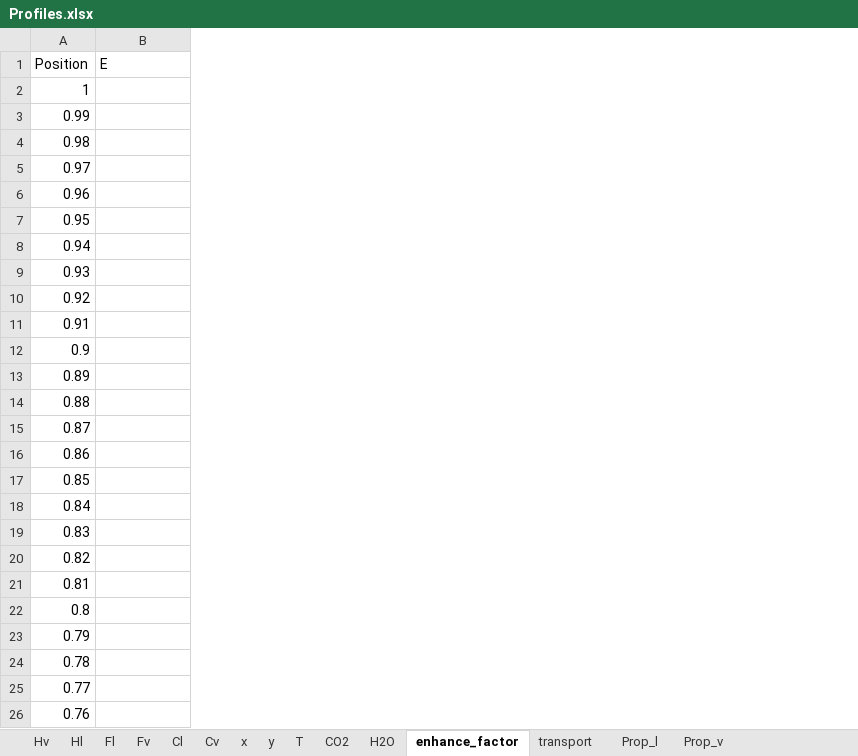
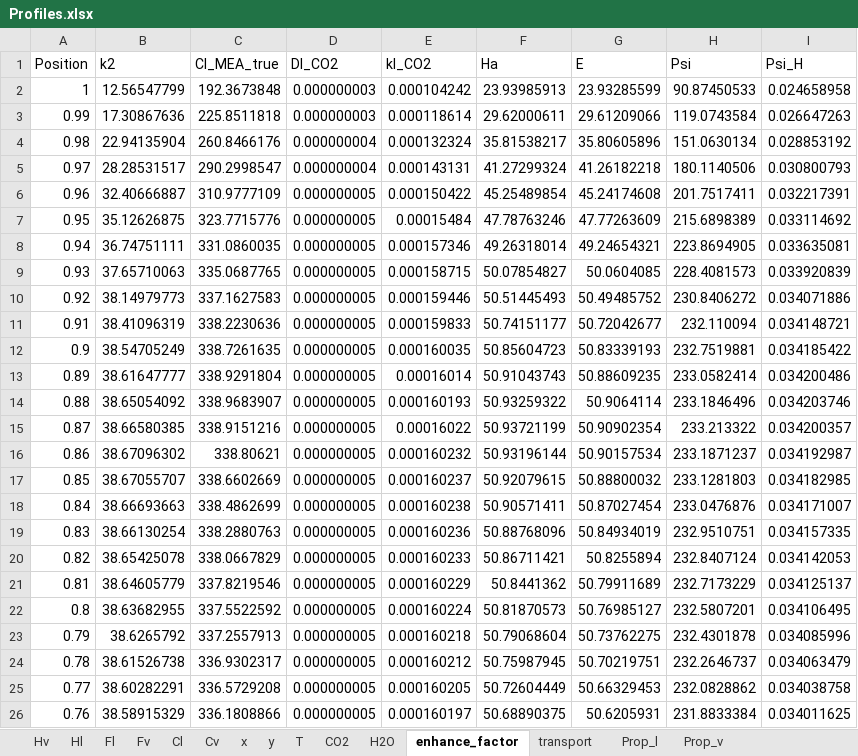
Before and after one commit to tannerpolley/MEA-Absorption-Column, an Excel workbook: MEA_Absorption_Column/data/Results/Profiles.xlsx, sheet enhance_factor, drawn as a sheet; only a part is shown; values as stored, in another font and other column widths than the file's, no borders; addresses are those after the commit; the diff covers the shown part only; the diff names each change by its address in the sheet, - before the commit and + after, or states it on an @@ line.

```diff
--- a/MEA_Absorption_Column/data/Results/Profiles.xlsx (sheet enhance_factor)
+++ b/MEA_Absorption_Column/data/Results/Profiles.xlsx (sheet enhance_factor)
+column B (k2), rows 2-26: 12.56547799 | 17.30867636 | 22.94135904 | 28.28531517 | 32.40666887 | 35.12626875 | 36.74751111 | 37.65710063 | 38.14979773 | 38.41096319 | 38.54705249 | 38.61647777 | 38.65054092 | 38.66580385 | 38.67096302 | 38.67055707 | 38.66693663 | 38.66130254 | 38.65425078 | 38.64605779 | 38.63682955 | 38.6265792 | 38.61526738 | 38.60282291 | 38.58915329
+column C (Cl_MEA_true), rows 2-26: 192.3673848 | 225.8511818 | 260.8466176 | 290.2998547 | 310.9777109 | 323.7715776 | 331.0860035 | 335.0687765 | 337.1627583 | 338.2230636 | 338.7261635 | 338.9291804 | 338.9683907 | 338.9151216 | 338.80621 | 338.6602669 | 338.4862699 | 338.2880763 | 338.0667829 | 337.8219546 | 337.5522592 | 337.2557913 | 336.9302317 | 336.5729208 | 336.1808866
+column D (Dl_CO2), rows 2-26: 0.000000003 | 0.000000003 | 0.000000004 | 0.000000004 | 0.000000005 | 0.000000005 | 0.000000005 | 0.000000005 | 0.000000005 | 0.000000005 | 0.000000005 | 0.000000005 | 0.000000005 | 0.000000005 | 0.000000005 | 0.000000005 | 0.000000005 | 0.000000005 | 0.000000005 | 0.000000005 | 0.000000005 | 0.000000005 | 0.000000005 | 0.000000005 | 0.000000005
+column E (kl_CO2), rows 2-26: 0.000104242 | 0.000118614 | 0.000132324 | 0.000143131 | 0.000150422 | 0.00015484 | 0.000157346 | 0.000158715 | 0.000159446 | 0.000159833 | 0.000160035 | 0.00016014 | 0.000160193 | 0.00016022 | 0.000160232 | 0.000160237 | 0.000160238 | 0.000160236 | 0.000160233 | 0.000160229 | 0.000160224 | 0.000160218 | 0.000160212 | 0.000160205 | 0.000160197
+column F (Ha), rows 2-26: 23.93985913 | 29.62000611 | 35.81538217 | 41.27299324 | 45.25489854 | 47.78763246 | 49.26318014 | 50.07854827 | 50.51445493 | 50.74151177 | 50.85604723 | 50.91043743 | 50.93259322 | 50.93721199 | 50.93196144 | 50.92079615 | 50.90571411 | 50.88768096 | 50.86711421 | 50.8441362 | 50.81870573 | 50.79068604 | 50.75987945 | 50.72604449 | 50.68890375
+column H (Psi), rows 2-26: 90.87450533 | 119.0743584 | 151.0630134 | 180.1140506 | 201.7517411 | 215.6898389 | 223.8694905 | 228.4081573 | 230.8406272 | 232.110094 | 232.7519881 | 233.0582414 | 233.1846496 | 233.213322 | 233.1871237 | 233.1281803 | 233.0476876 | 232.9510751 | 232.8407124 | 232.7173229 | 232.5807201 | 232.4301878 | 232.2646737 | 232.0828862 | 231.8833384
+column I (Psi_H), rows 2-26: 0.024658958 | 0.026647263 | 0.028853192 | 0.030800793 | 0.032217391 | 0.033114692 | 0.033635081 | 0.033920839 | 0.034071886 | 0.034148721 | 0.034185422 | 0.034200486 | 0.034203746 | 0.034200357 | 0.034192987 | 0.034182985 | 0.034171007 | 0.034157335 | 0.034142053 | 0.034125137 | 0.034106495 | 0.034085996 | 0.034063479 | 0.034038758 | 0.034011625
-G2 (E): (empty)
+G2 (E): 23.93285599
-G3 (E): (empty)
+G3 (E): 29.61209066
-G4 (E): (empty)
+G4 (E): 35.80605896
-G5 (E): (empty)
+G5 (E): 41.26182218
-G6 (E): (empty)
+G6 (E): 45.24174608
-G7 (E): (empty)
+G7 (E): 47.77263609
-G8 (E): (empty)
+G8 (E): 49.24654321
-G9 (E): (empty)
+G9 (E): 50.0604085
-G10 (E): (empty)
+G10 (E): 50.49485752
-G11 (E): (empty)
+G11 (E): 50.72042677
-G12 (E): (empty)
+G12 (E): 50.83339193
-G13 (E): (empty)
+G13 (E): 50.88609235
-G14 (E): (empty)
+G14 (E): 50.9064114
-G15 (E): (empty)
+G15 (E): 50.90902354
-G16 (E): (empty)
+G16 (E): 50.90157534
-G17 (E): (empty)
+G17 (E): 50.88800032
-G18 (E): (empty)
+G18 (E): 50.87027454
-G19 (E): (empty)
+G19 (E): 50.84934019
-G20 (E): (empty)
+G20 (E): 50.8255894
-G21 (E): (empty)
+G21 (E): 50.79911689
-G22 (E): (empty)
+G22 (E): 50.76985127
-G23 (E): (empty)
+G23 (E): 50.73762275
-G24 (E): (empty)
+G24 (E): 50.70219751
-G25 (E): (empty)
+G25 (E): 50.66329453
-G26 (E): (empty)
+G26 (E): 50.6205931
```
Also changed, not shown: 76 edited cells elsewhere in this sheet, sheet transport, sheet Prop_v, sheet Cl, sheet CO2, sheet x, sheet Hv, 8 more sheets, charts or pictures, 3 other files.
